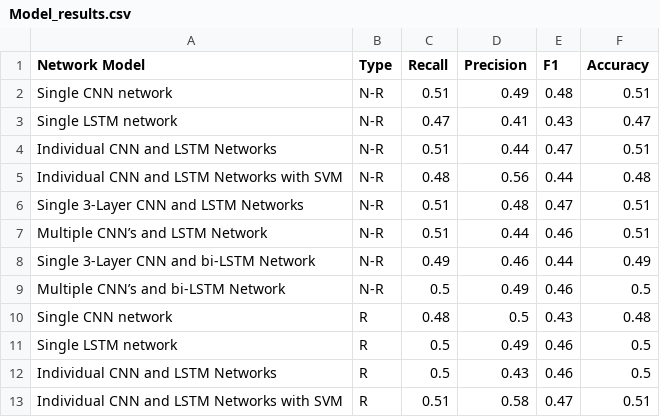
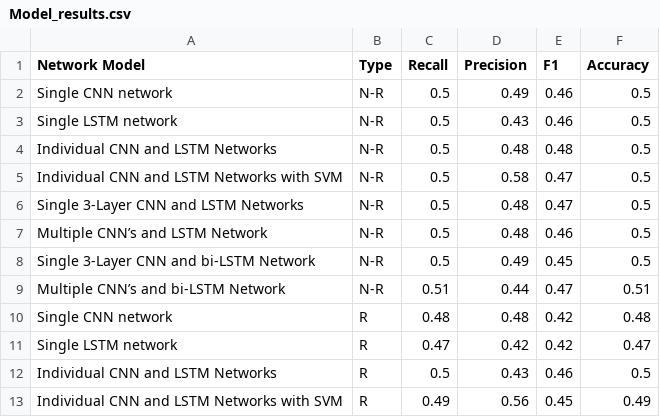
Before and after one commit to JasonLin2002/MyLearningResult, a CSV file: 深度學習/期中報告/Model_results.csv, drawn as a sheet; only a part is shown; the diff covers the shown part only.

```diff
--- a/深度學習/期中報告/Model_results.csv
+++ b/深度學習/期中報告/Model_results.csv
@@ -1,13 +1,13 @@
 Network Model,Type,Recall,Precision,F1,Accuracy
-Single CNN network,N-R,0.51,0.49,0.48,0.51
-Single LSTM network,N-R,0.47,0.41,0.43,0.47
-Individual CNN and LSTM Networks,N-R,0.51,0.44,0.47,0.51
-Individual CNN and LSTM Networks with SVM,N-R,0.48,0.56,0.44,0.48
-Single 3-Layer CNN and LSTM Networks,N-R,0.51,0.48,0.47,0.51
-Multiple CNN’s and LSTM Network,N-R,0.51,0.44,0.46,0.51
-Single 3-Layer CNN and bi-LSTM Network,N-R,0.49,0.46,0.44,0.49
-Multiple CNN’s and bi-LSTM Network,N-R,0.5,0.49,0.46,0.5
-Single CNN network,R,0.48,0.5,0.43,0.48
-Single LSTM network,R,0.5,0.49,0.46,0.5
+Single CNN network,N-R,0.5,0.49,0.46,0.5
+Single LSTM network,N-R,0.5,0.43,0.46,0.5
+Individual CNN and LSTM Networks,N-R,0.5,0.48,0.48,0.5
+Individual CNN and LSTM Networks with SVM,N-R,0.5,0.58,0.47,0.5
+Single 3-Layer CNN and LSTM Networks,N-R,0.5,0.48,0.47,0.5
+Multiple CNN’s and LSTM Network,N-R,0.5,0.48,0.46,0.5
+Single 3-Layer CNN and bi-LSTM Network,N-R,0.5,0.49,0.45,0.5
+Multiple CNN’s and bi-LSTM Network,N-R,0.51,0.44,0.47,0.51
+Single CNN network,R,0.48,0.48,0.42,0.48
+Single LSTM network,R,0.47,0.42,0.42,0.47
 Individual CNN and LSTM Networks,R,0.5,0.43,0.46,0.5
-Individual CNN and LSTM Networks with SVM,R,0.51,0.58,0.47,0.51
+Individual CNN and LSTM Networks with SVM,R,0.49,0.56,0.45,0.49
```
Also changed, not shown: 7 edited cells elsewhere in this file, 5 other files.
